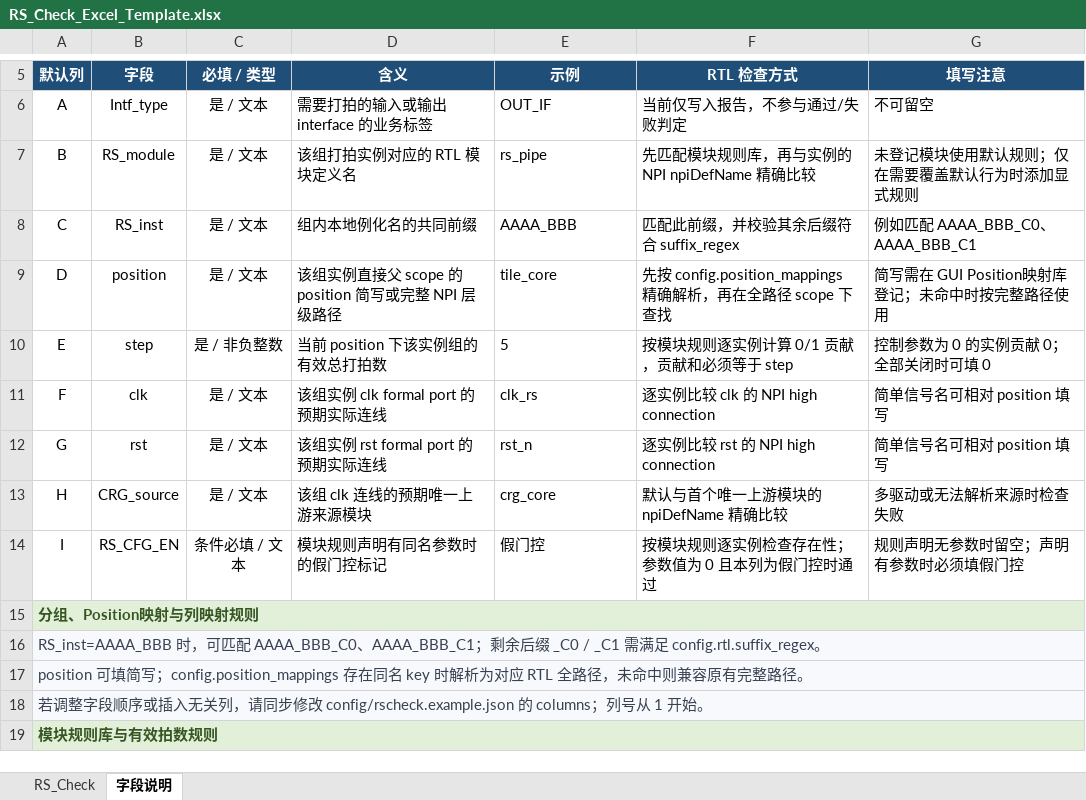
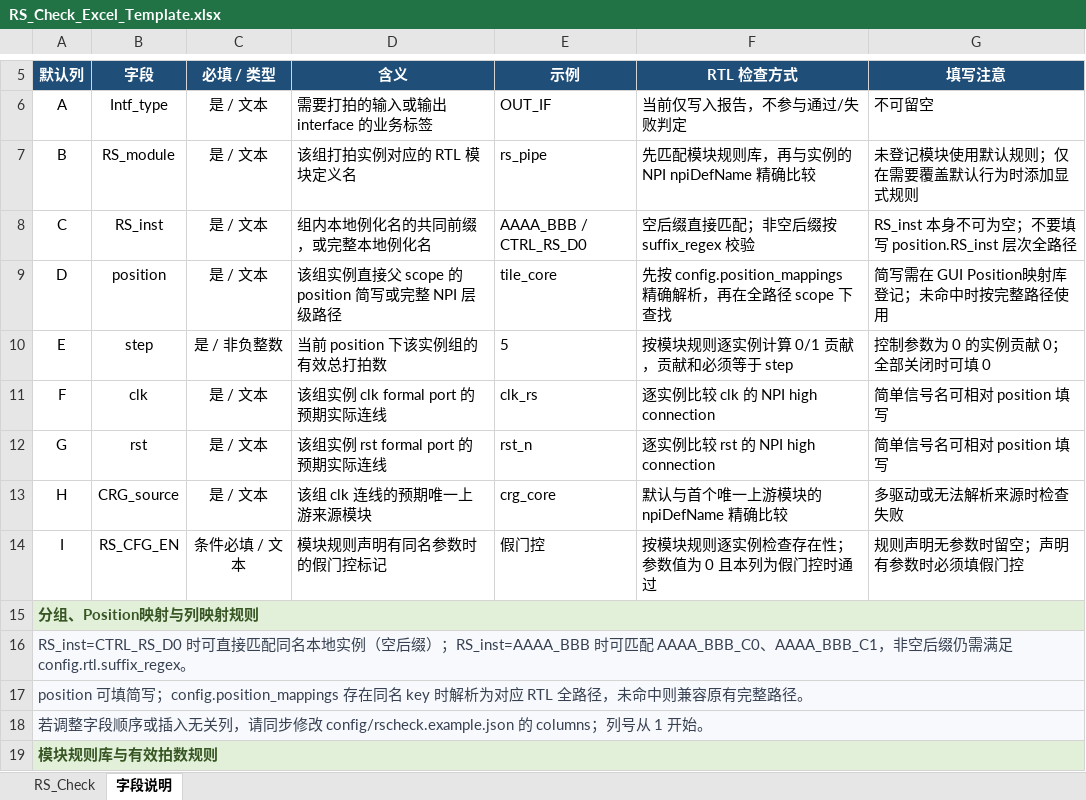
Before and after one commit to ysyx-22040210-yudian/suhua_rs_tool, an Excel workbook: examples/RS_Check_Excel_Template.xlsx, sheet 字段说明, drawn as a sheet; only a part is shown, gaps mark what is left out; values as stored, in another font and other column widths than the file's, no borders; table styles not drawn; the diff names each change by its address in the sheet, - before the commit and + after, or states it on an @@ line.

```diff
--- a/examples/RS_Check_Excel_Template.xlsx (sheet 字段说明)
+++ b/examples/RS_Check_Excel_Template.xlsx (sheet 字段说明)
-D8 (含义): 组内本地例化名的共同前缀
+D8 (含义): 组内本地例化名的共同前缀，或完整本地例化名
-E8 (示例): AAAA_BBB
+E8 (示例): AAAA_BBB / CTRL_RS_D0
-F8 (RTL 检查方式): 匹配此前缀，并校验其余后缀符合 suffix_regex
+F8 (RTL 检查方式): 空后缀直接匹配；非空后缀按 suffix_regex 校验
-G8 (填写注意): 例如匹配 AAAA_BBB_C0、AAAA_BBB_C1
+G8 (填写注意): RS_inst 本身不可为空；不要填写 position.RS_inst 层次全路径
-A16 (默认列): RS_inst=AAAA_BBB 时，可匹配 AAAA_BBB_C0、AAAA_BBB_C1；剩余后缀 _C0 / _C1 需满…
+A16 (默认列): RS_inst=CTRL_RS_D0 时可直接匹配同名本地实例（空后缀）；RS_inst=AAAA_BBB 时可匹配 AAAA_BBB_C0、AAAA_BBB_C1，非空后缀仍需满…
```
Also changed, not shown: sheet RS_Check, 12 other files.
